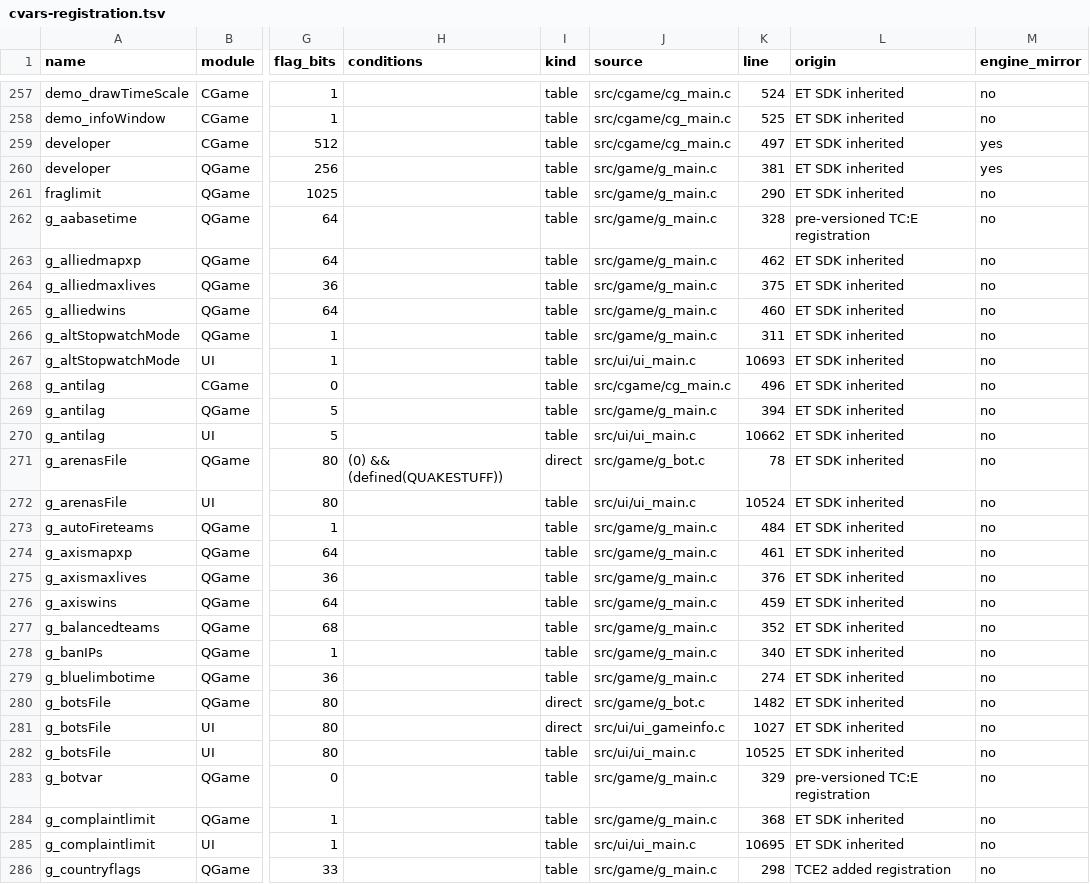
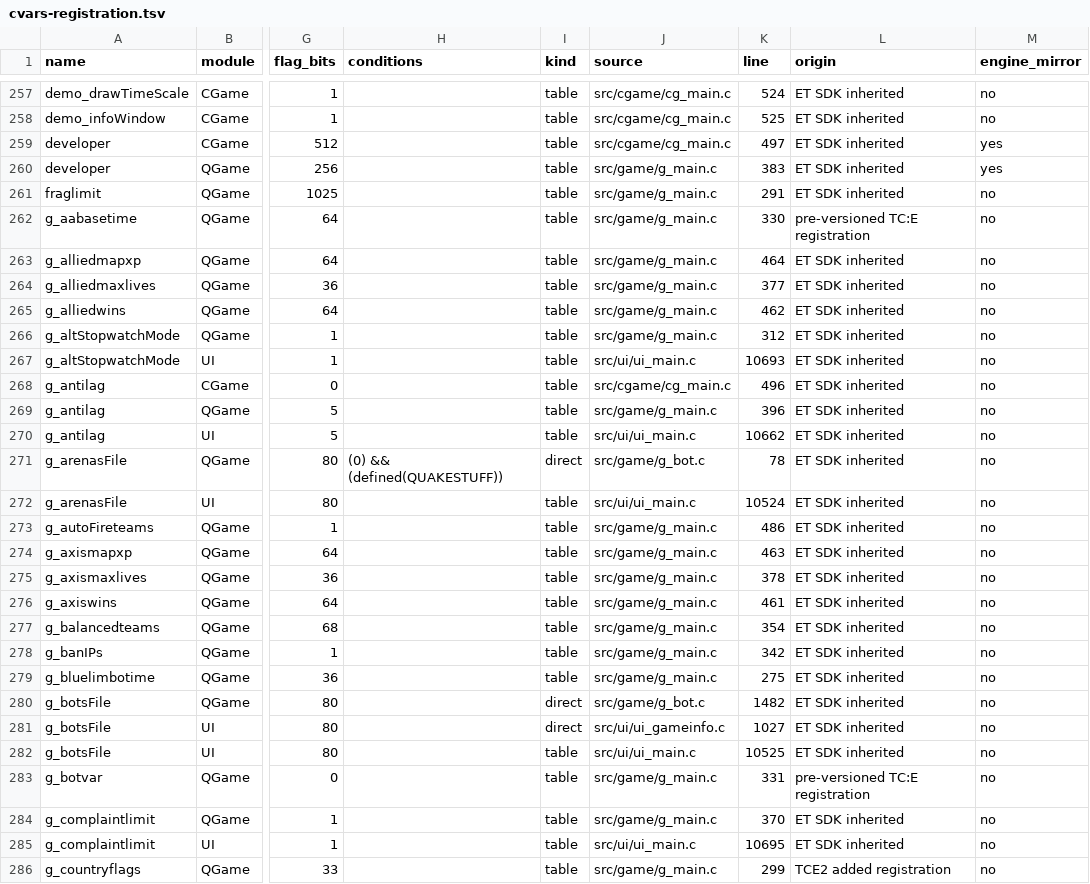
Before and after one commit to jay1110/true-combat, a TSV file: Docs/cvars-registration.tsv, drawn as a sheet; only a part is shown, gaps mark what is left out; the diff covers the shown part only; the diff names each change by its address in the sheet, - before the commit and + after, or states it on an @@ line.

```diff
--- a/Docs/cvars-registration.tsv
+++ b/Docs/cvars-registration.tsv
-K260 (line): 381
+K260 (line): 383
-K261 (line): 290
+K261 (line): 291
-K262 (line): 328
+K262 (line): 330
-K263 (line): 462
+K263 (line): 464
-K264 (line): 375
+K264 (line): 377
-K265 (line): 460
+K265 (line): 462
-K266 (line): 311
+K266 (line): 312
-K269 (line): 394
+K269 (line): 396
-K273 (line): 484
+K273 (line): 486
-K274 (line): 461
+K274 (line): 463
-K275 (line): 376
+K275 (line): 378
-K276 (line): 459
+K276 (line): 461
-K277 (line): 352
+K277 (line): 354
-K278 (line): 340
+K278 (line): 342
-K279 (line): 274
+K279 (line): 275
-K283 (line): 329
+K283 (line): 331
-K284 (line): 368
+K284 (line): 370
-K286 (line): 298
+K286 (line): 299
```
Also changed, not shown: 1 added row and 150 edited cells elsewhere in this file, Docs/cvars-descriptions.tsv, 22 other files.
